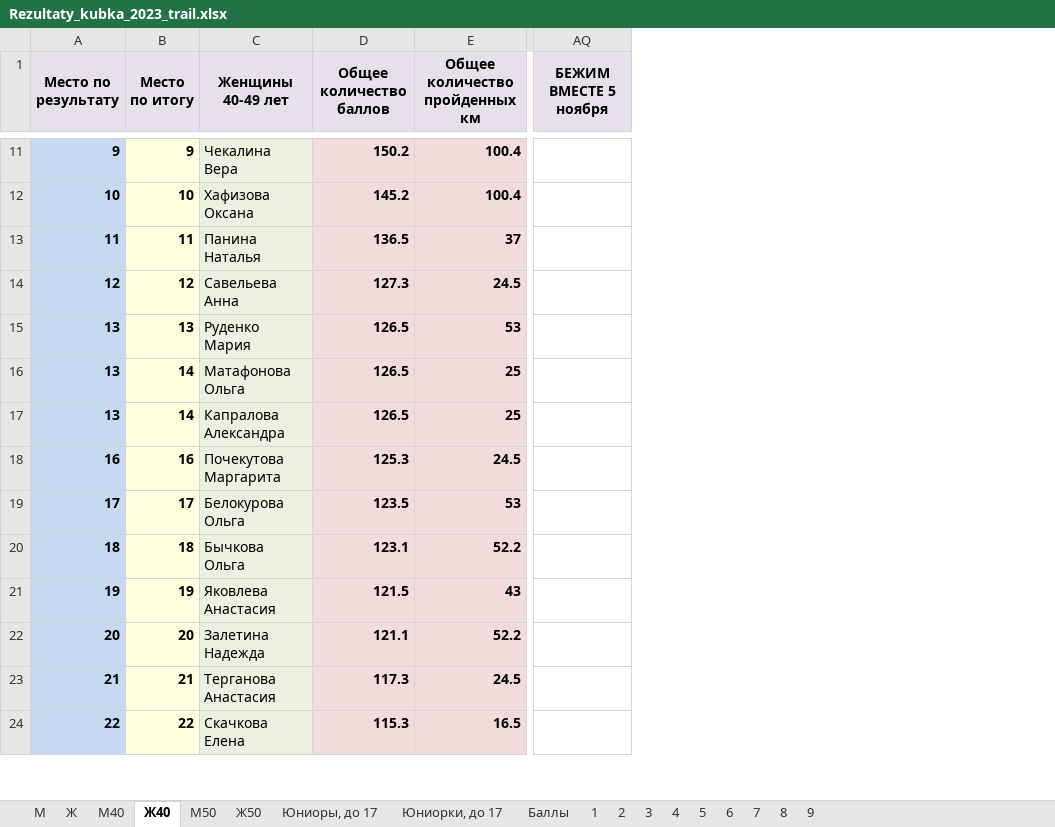
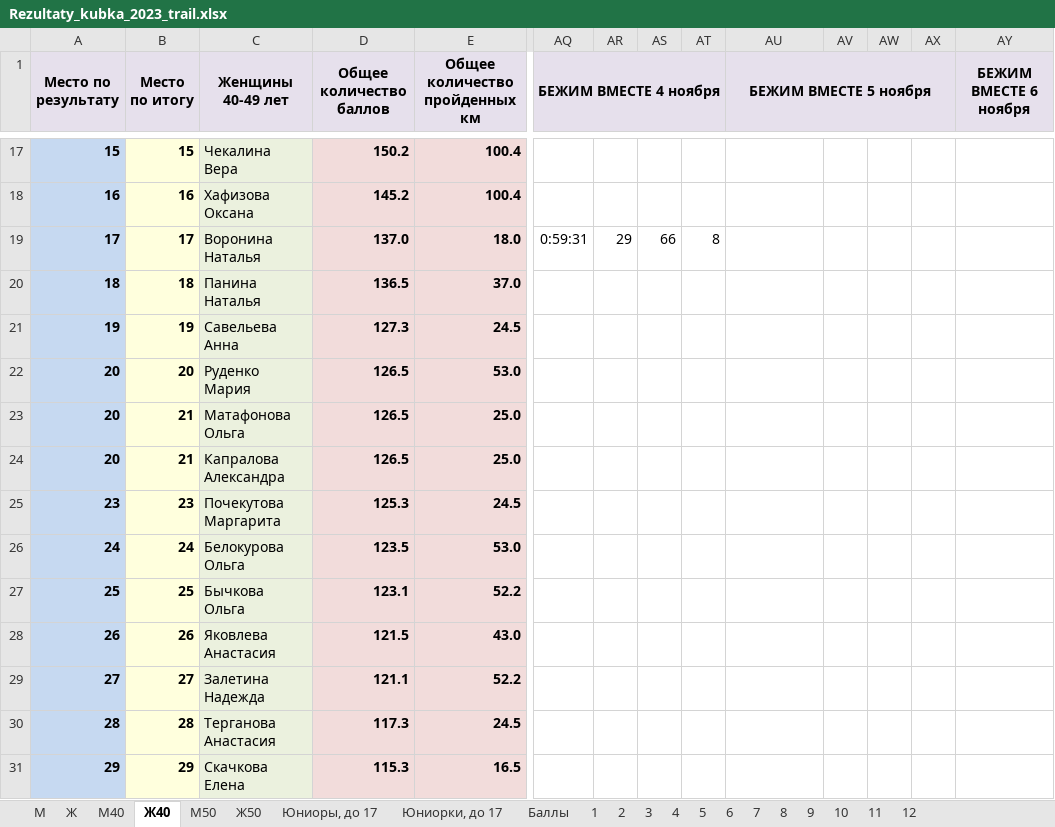
Before and after one commit to o-52/trail, an Excel workbook: 2023/Rezultaty_kubka_2023_trail.xlsx, sheet Ж40, drawn as a sheet; only a part is shown, gaps mark what is left out; values as stored, in another font and other column widths than the file's, no borders; conditional formats not drawn; removed rows and columns are numbered as before the commit, all else as after; rows hold the shown columns only; the diff covers the shown part only; the diff names each change by its address in the sheet, - before the commit and + after, or states it on an @@ line.

```diff
--- a/2023/Rezultaty_kubka_2023_trail.xlsx (sheet Ж40)
+++ b/2023/Rezultaty_kubka_2023_trail.xlsx (sheet Ж40)
+sheet tab: 10
+sheet tab: 11
+sheet tab: 12
+column AQ (БЕЖИМ ВМЕСТЕ 4 ноября), empty
+column AR, empty
+column AS, empty
+column AT, empty
+column AV, empty
+column AW, empty
+column AX, empty
+column AY (БЕЖИМ ВМЕСТЕ 6 ноября), empty
-AQ1:AT1 merged
+AU1:AX1 merged
-A17 (Место по результату): 9
+A17 (Место по результату): 15
-B17 (Место по итогу): 9
+B17 (Место по итогу): 15
-A18 (Место по результату): 10
+A18 (Место по результату): 16
-B18 (Место по итогу): 10
+B18 (Место по итогу): 16
+row 19: 17 | 17 | Воронина Наталья | 137.0 | 18.0 | 0:59:31 | 29 | 66 | 8
-A20 (Место по результату): 11
+A20 (Место по результату): 18
-B20 (Место по итогу): 11
+B20 (Место по итогу): 18
-E20 (Общее количество пройденных км): 37
+E20 (Общее количество пройденных км): 37.0
-A21 (Место по результату): 12
+A21 (Место по результату): 19
-B21 (Место по итогу): 12
+B21 (Место по итогу): 19
-A22:A24 (Место по результату): 13
+A22:A24 (Место по результату): 20
-B22 (Место по итогу): 13
+B22 (Место по итогу): 20
-E22 (Общее количество пройденных км): 53
+E22 (Общее количество пройденных км): 53.0
-B23:B24 (Место по итогу): 14
+B23:B24 (Место по итогу): 21
-E23:E24 (Общее количество пройденных км): 25
+E23:E24 (Общее количество пройденных км): 25.0
-A25 (Место по результату): 16
+A25 (Место по результату): 23
-B25 (Место по итогу): 16
+B25 (Место по итогу): 23
-A26 (Место по результату): 17
+A26 (Место по результату): 24
-B26 (Место по итогу): 17
+B26 (Место по итогу): 24
-E26 (Общее количество пройденных км): 53
+E26 (Общее количество пройденных км): 53.0
-A27 (Место по результату): 18
+A27 (Место по результату): 25
-B27 (Место по итогу): 18
+B27 (Место по итогу): 25
-A28 (Место по результату): 19
+A28 (Место по результату): 26
-B28 (Место по итогу): 19
+B28 (Место по итогу): 26
-E28 (Общее количество пройденных км): 43
+E28 (Общее количество пройденных км): 43.0
-A29 (Место по результату): 20
+A29 (Место по результату): 27
-B29 (Место по итогу): 20
+B29 (Место по итогу): 27
-A30 (Место по результату): 21
+A30 (Место по результату): 28
-B30 (Место по итогу): 21
+B30 (Место по итогу): 28
-A31 (Место по результату): 22
+A31 (Место по результату): 29
-B31 (Место по итогу): 22
+B31 (Место по итогу): 29
```
Also changed, not shown: 16 added rows, 7 removed rows and 247 edited cells elsewhere in this sheet, sheet М, sheet Ж, sheet М40, sheet М50, sheet Ж50, sheet Юниоры, до 17, 2 more sheets, formulas that keep their value, hidden cells, 14 other files.
